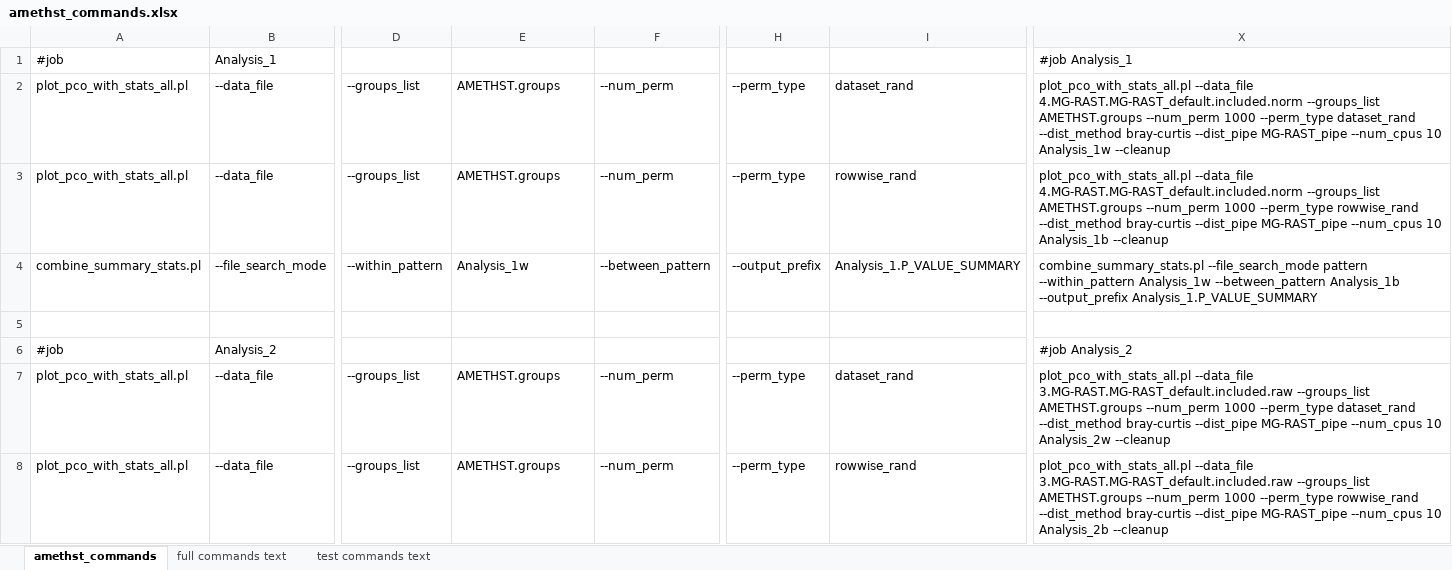
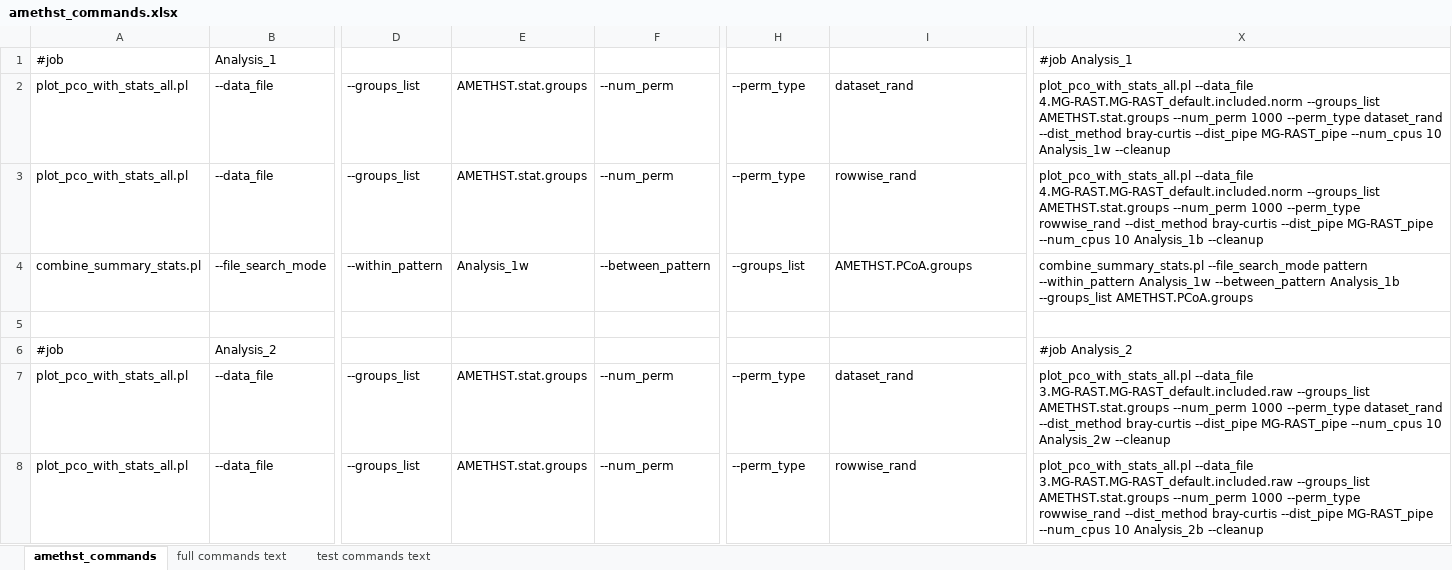
Before and after one commit to DrOppenheimer/EHFI, an Excel workbook: datasets/AMETHST_data/amethst_commands.xlsx, sheet amethst_commands, drawn as a sheet; only a part is shown, gaps mark what is left out; values as stored, in another font and other column widths than the file's, no borders; the diff covers the shown part only; the diff names each change by its address in the sheet, - before the commit and + after, or states it on an @@ line.

Commit message:
debugging commands files

```diff
--- a/datasets/AMETHST_data/amethst_commands.xlsx (sheet amethst_commands)
+++ b/datasets/AMETHST_data/amethst_commands.xlsx (sheet amethst_commands)
-E2:E3: AMETHST.groups
+E2:E3: AMETHST.stat.groups
-X2: …4.MG-RAST.MG-RAST_default.included.norm --groups_list AMETHST.groups --num_perm 1000…
+X2: …4.MG-RAST.MG-RAST_default.included.norm --groups_list AMETHST.stat.groups --num_perm 1000…
-X3: …4.MG-RAST.MG-RAST_default.included.norm --groups_list AMETHST.groups --num_perm 1000…
+X3: …4.MG-RAST.MG-RAST_default.included.norm --groups_list AMETHST.stat.groups --num_perm 1000…
-H4: --output_prefix
+H4: --groups_list
-I4: Analysis_1.P_VALUE_SUMMARY
+I4: AMETHST.PCoA.groups
-X4: …--between_pattern Analysis_1b --output_prefix Analysis_1.P_VALUE_SUMMARY
+X4: …--between_pattern Analysis_1b --groups_list AMETHST.PCoA.groups
-E7:E8: AMETHST.groups
+E7:E8: AMETHST.stat.groups
-X7: …3.MG-RAST.MG-RAST_default.included.raw --groups_list AMETHST.groups --num_perm 1000…
+X7: …3.MG-RAST.MG-RAST_default.included.raw --groups_list AMETHST.stat.groups --num_perm 1000…
-X8: …3.MG-RAST.MG-RAST_default.included.raw --groups_list AMETHST.groups --num_perm 1000…
+X8: …3.MG-RAST.MG-RAST_default.included.raw --groups_list AMETHST.stat.groups --num_perm 1000…
```
Also changed, not shown: 367 edited cells elsewhere in this sheet, sheet full commands text, sheet test commands text, 5 other files.
